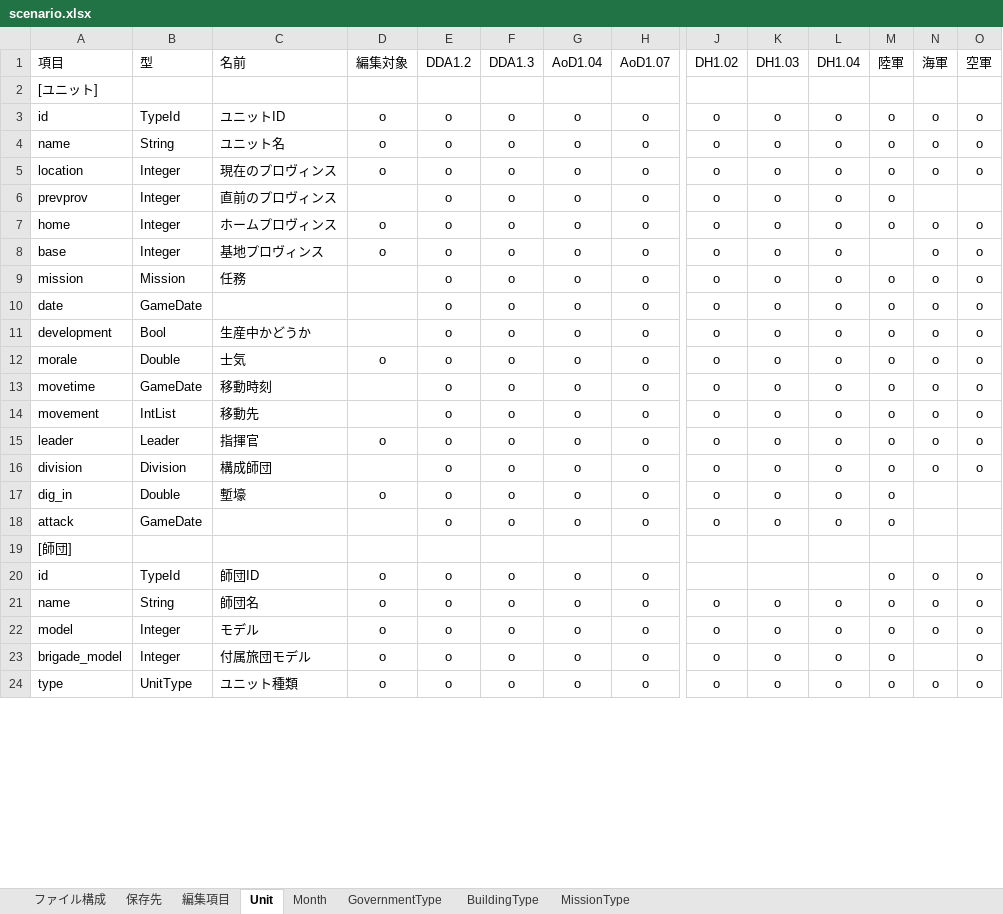
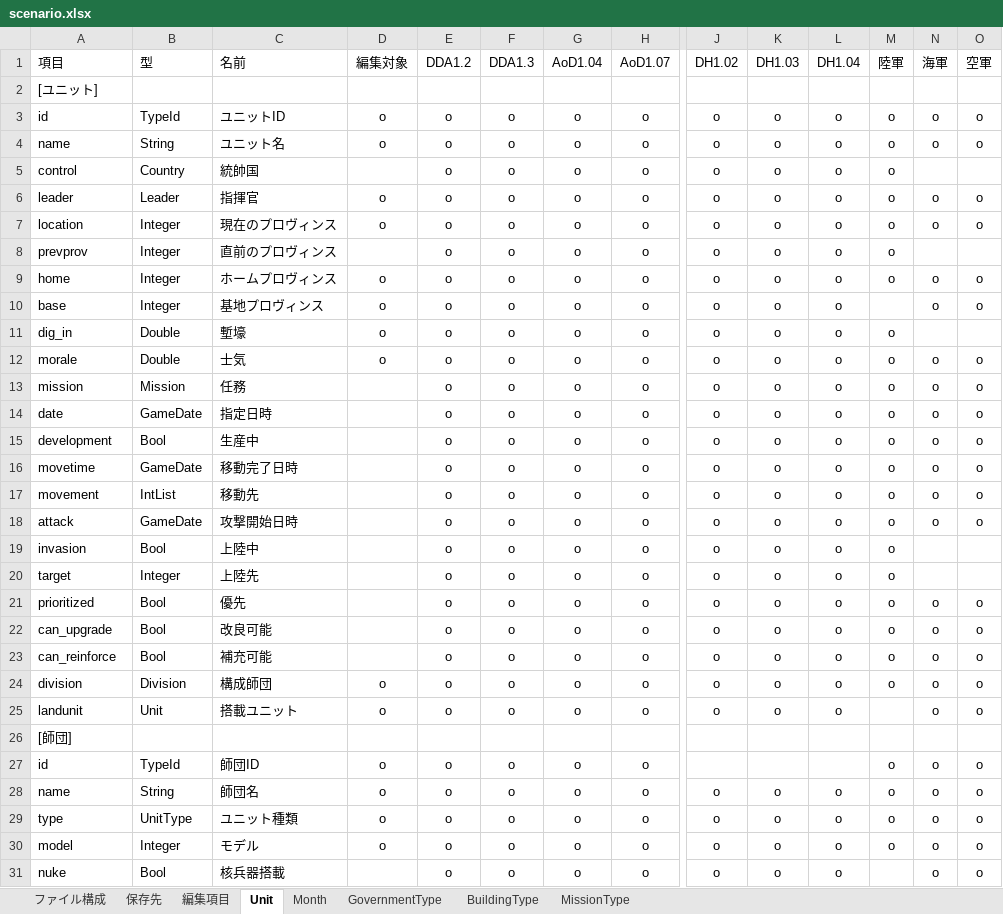
Before and after one commit to nkodama/HoI2Editor, an Excel workbook: HoI2Editor/Documents/Design/scenario.xlsx, sheet Unit, drawn as a sheet; only a part is shown, gaps mark what is left out; values as stored, in another font and other column widths than the file's, no borders; removed rows and columns are numbered as before the commit, all else as after; rows hold the shown columns only; the diff covers the shown part only; the diff names each change by its address in the sheet, - before the commit and + after, or states it on an @@ line.

```diff
--- a/HoI2Editor/Documents/Design/scenario.xlsx (sheet Unit)
+++ b/HoI2Editor/Documents/Design/scenario.xlsx (sheet Unit)
+row 5: control | Country | 統帥国 |  | o | o | o | o | o | o | o | o
+row 6: leader | Leader | 指揮官 | o | o | o | o | o | o | o | o | o | o | o
+row 11: dig_in | Double | 塹壕 | o | o | o | o | o | o | o | o | o
-C14 (名前): (empty)
+C14 (名前): 指定日時
-C15 (名前): 生産中かどうか
+C15 (名前): 生産中
-C16 (名前): 移動時刻
+C16 (名前): 移動完了日時
+row 18: attack | GameDate | 攻撃開始日時 |  | o | o | o | o | o | o | o | o | o | o
+row 19: invasion | Bool | 上陸中 |  | o | o | o | o | o | o | o | o
+row 20: target | Integer | 上陸先 |  | o | o | o | o | o | o | o | o
+row 21: prioritized | Bool | 優先 |  | o | o | o | o | o | o | o | o | o | o
-A22 (項目): leader
+A22 (項目): can_upgrade
-B22 (型): Leader
+B22 (型): Bool
-C22 (名前): 指揮官
+C22 (名前): 改良可能
-D22 (編集対象): o
+D22 (編集対象): (empty)
+row 23: can_reinforce | Bool | 補充可能 |  | o | o | o | o | o | o | o | o | o | o
-D24 (編集対象): (empty)
+D24 (編集対象): o
-A25 (項目): dig_in
+A25 (項目): landunit
-B25 (型): Double
+B25 (型): Unit
-C25 (名前): 塹壕
+C25 (名前): 搭載ユニット
-M25 (陸軍): o
+M25 (陸軍): (empty)
-N25 (海軍): (empty)
+N25 (海軍): o
-O25 (空軍): (empty)
+O25 (空軍): o
-row 18: attack | GameDate |  |  | o | o | o | o | o | o | o | o
+row 29: type | UnitType | ユニット種類 | o | o | o | o | o | o | o | o | o | o | o
-row 23: brigade_model | Integer | 付属旅団モデル | o | o | o | o | o | o | o | o | o |  | o
-A31 (項目): type
+A31 (項目): nuke
-B31 (型): UnitType
+B31 (型): Bool
-C31 (名前): ユニット種類
+C31 (名前): 核兵器搭載
-D31 (編集対象): o
+D31 (編集対象): (empty)
-M31 (陸軍): o
+M31 (陸軍): (empty)
```
Also changed, not shown: 5 added rows, 12 moved rows and 31 edited cells elsewhere in this sheet, 5 other files.
